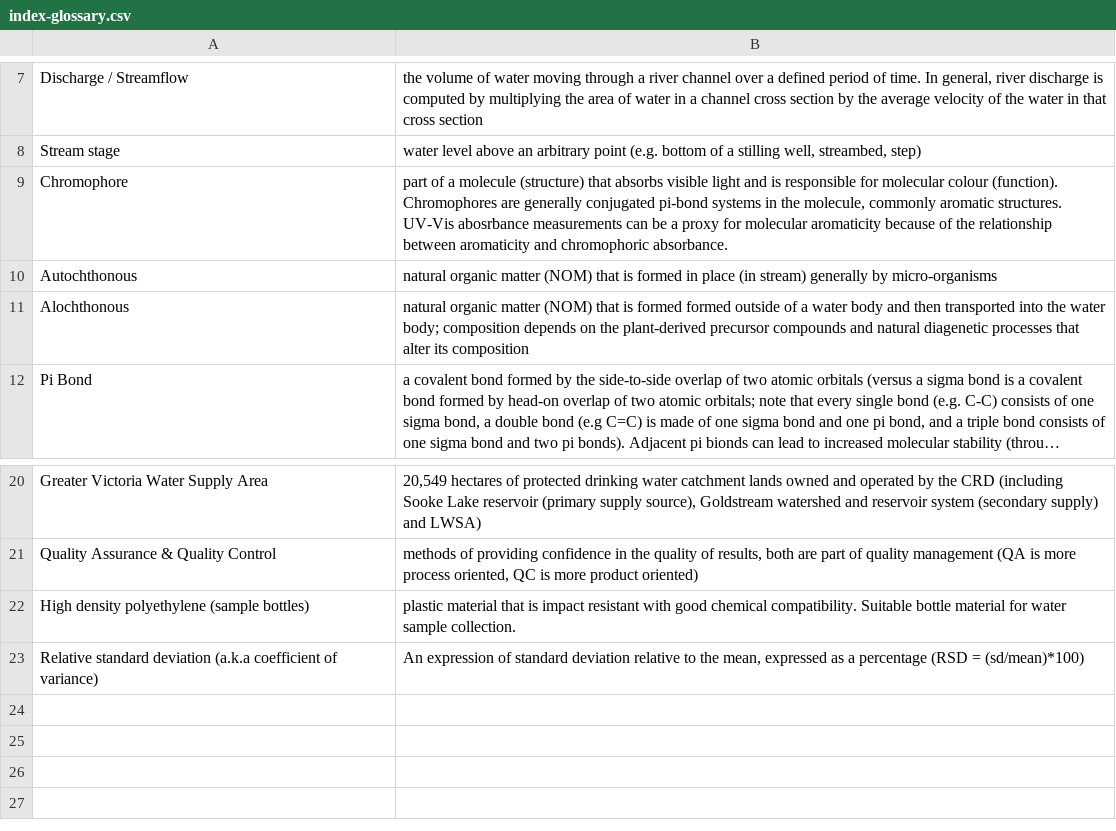
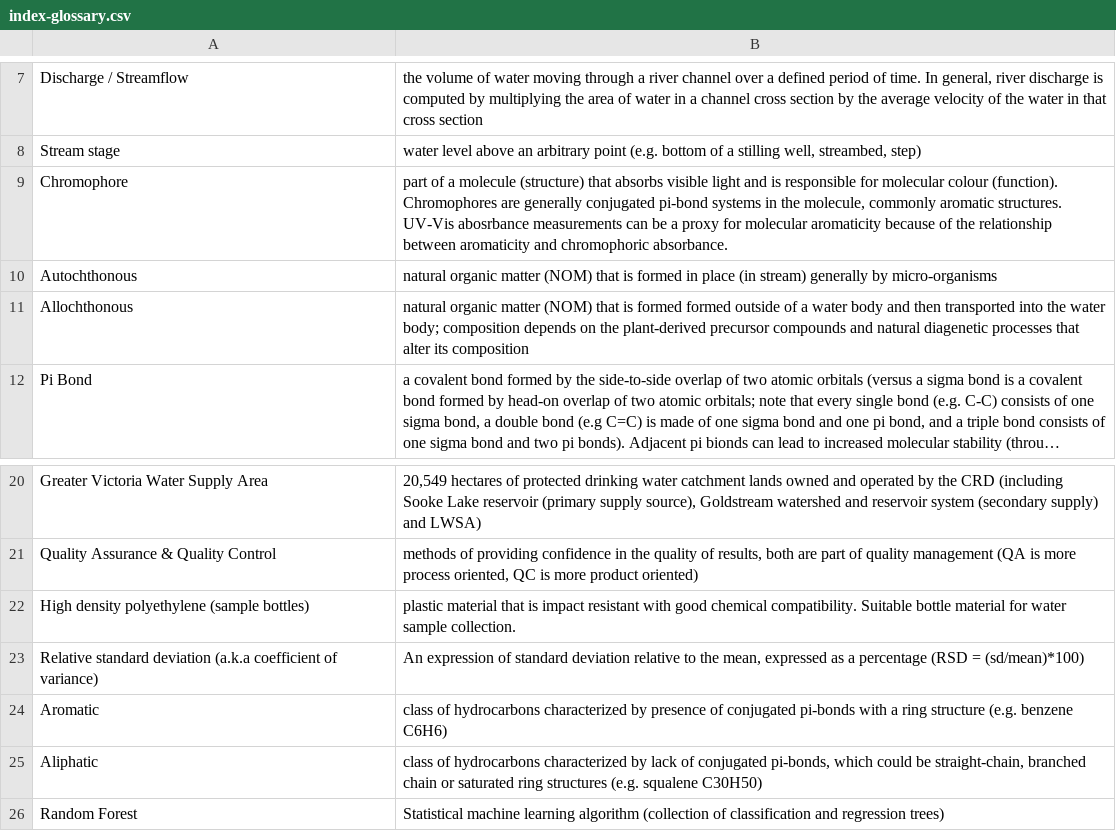
Before and after one commit to HJMcSorley/UBC_MSc_thesis, a CSV file: R-inputs_UBC-forWater-MSc_HMc/tables/index-glossary.csv, drawn as a sheet; only a part is shown, gaps mark what is left out; long unchanged cells end in …; the diff names each change by its address in the sheet, - before the commit and + after, or states it on an @@ line.

```diff
--- a/R-inputs_UBC-forWater-MSc_HMc/tables/index-glossary.csv
+++ b/R-inputs_UBC-forWater-MSc_HMc/tables/index-glossary.csv
-A11: Alochthonous
+A11: Allochthonous
+row 24: Aromatic | class of hydrocarbons characterized by presence of conjugated pi-bonds with a ring structure (e.g. benzene C6H6)
+row 25: Aliphatic | class of hydrocarbons characterized by lack of conjugated pi-bonds, which could be straight-chain, branched chain or saturated ring structures (e.g. squalene C30H50)
+row 26: Random Forest | Statistical machine learning algorithm (collection of classification and regression trees)
```
Also changed, not shown: R-inputs_UBC-forWater-MSc_HMc/tables/Ch4_monitoring-site_basin_characteristics.csv, R-inputs_UBC-forWater-MSc_HMc/tables/index-acronyms.csv, 56 other files.
